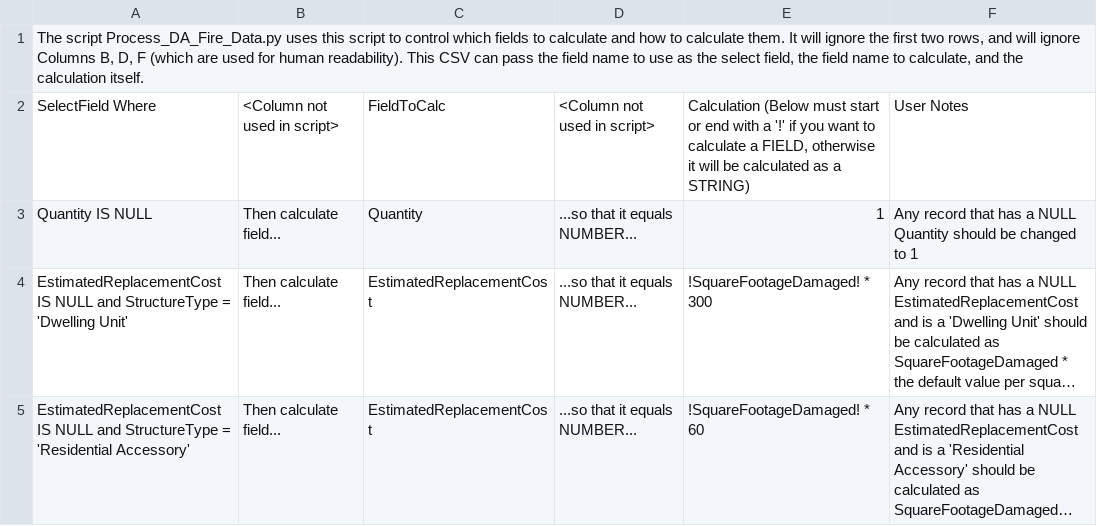
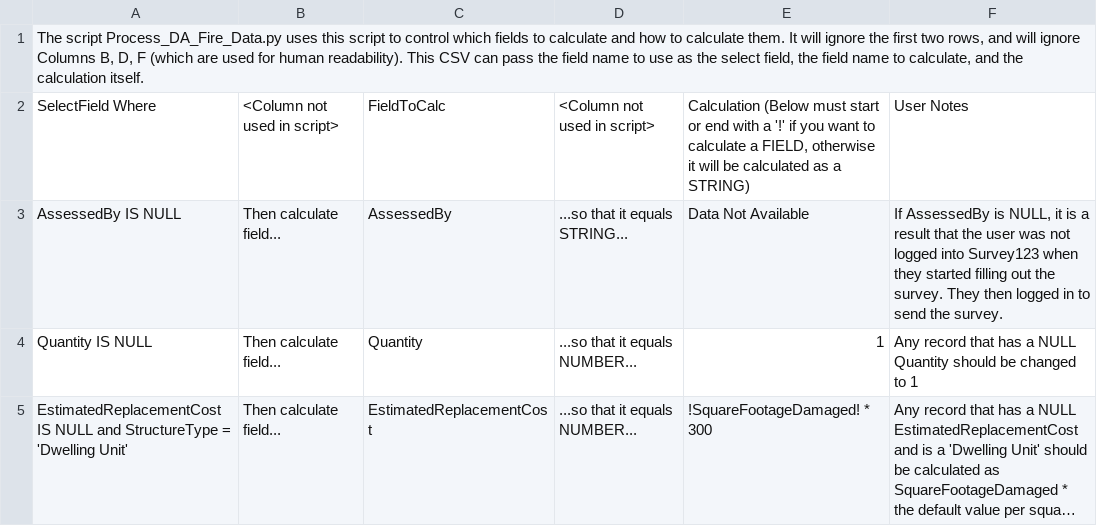
Before and after one commit to MikeDavidG2/pds-fire-damage-assessment, a CSV file: Control_Files/FieldsToCalculate.csv, drawn as a sheet; only a part is shown; the shorter side is filled out with more unchanged rows; long unchanged cells end in ….

```diff
--- a/Control_Files/FieldsToCalculate.csv
+++ b/Control_Files/FieldsToCalculate.csv
@@ -2,2 +2,3 @@
 SelectField Where,<Column not used in script>,FieldToCalc,<Column not used in script>,"Calculation (Below must start or end with a '!' if you want to calculate a FIELD, otherwise it will be calculated as a STRING)",User Notes
+AssessedBy IS NULL,Then calculate field...,AssessedBy,...so that it equals STRING...,Data Not Available,"If AssessedBy is NULL, it is a result that the user was not logged into Survey123 when they started filling out the survey.  They then logged in to send the survey."
 Quantity IS NULL,Then calculate field...,Quantity,...so that it equals NUMBER...,1,Any record that has a NULL Quantity should be changed to 1
```
Also changed, not shown: 1 other file.
